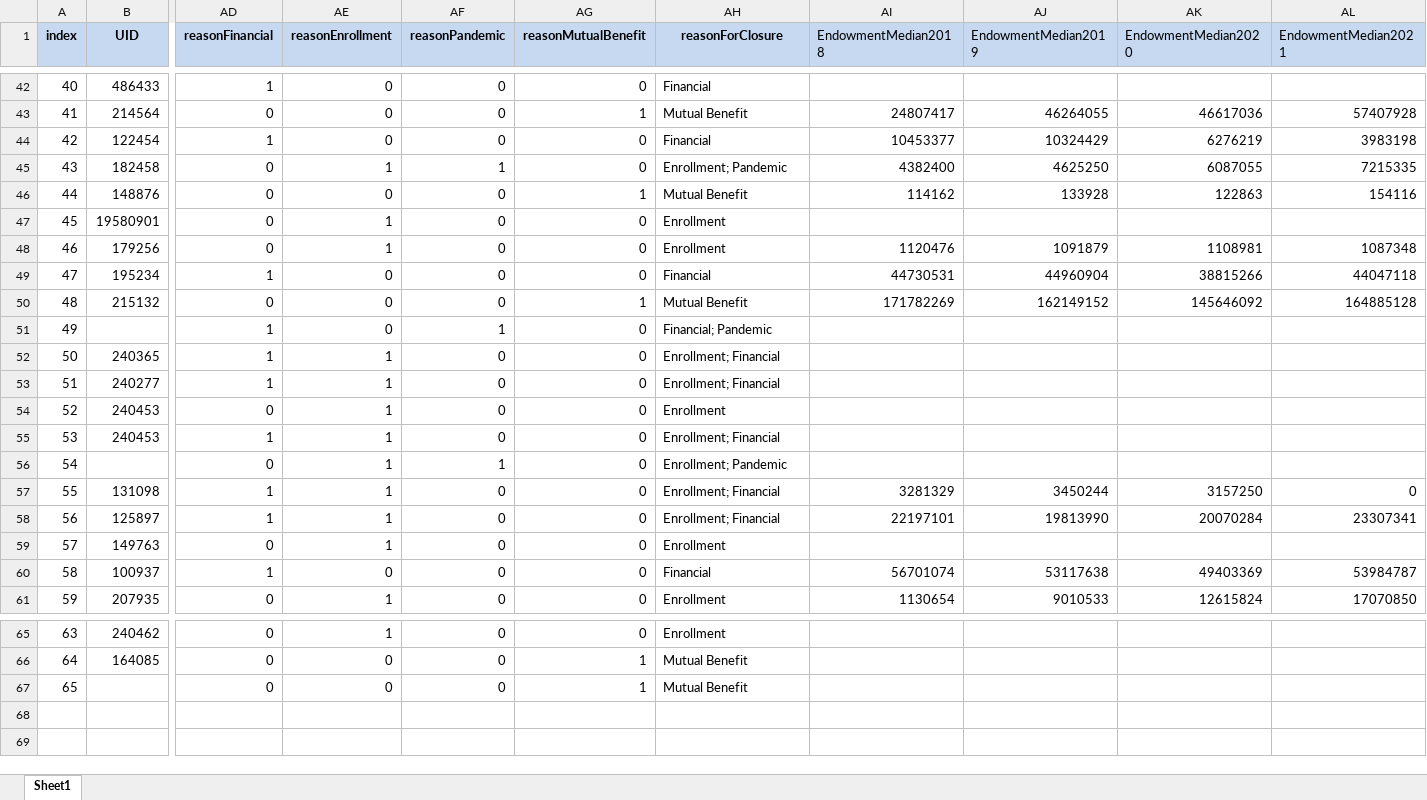
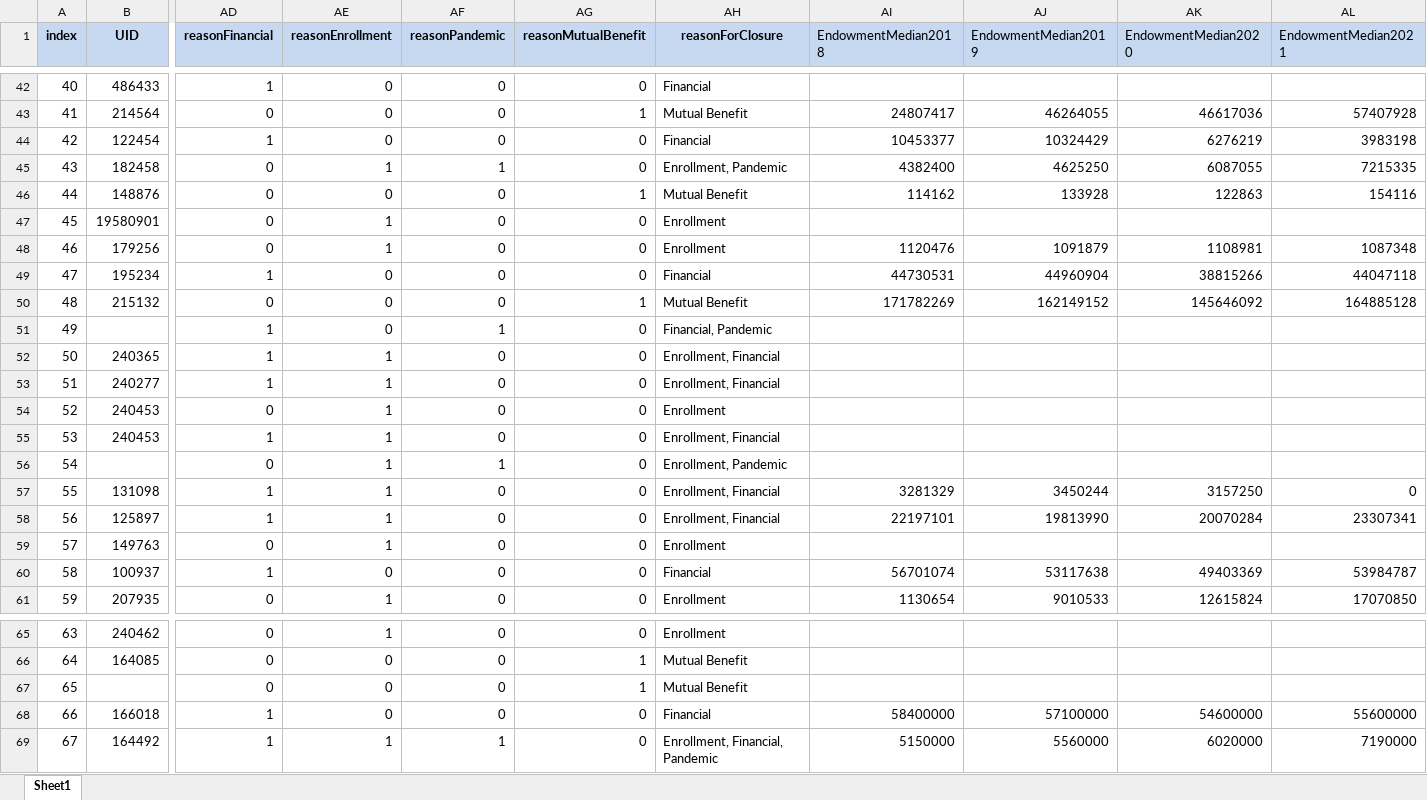
Before and after one commit to SepehrAkbari/enrollment-cliff, an Excel workbook: data/colleges.xlsx, sheet Sheet1, drawn as a sheet; only a part is shown, gaps mark what is left out; values as stored, in another font and other column widths than the file's, no borders; rows hold the shown columns only; the diff covers the shown part only; the diff names each change by its address in the sheet, - before the commit and + after, or states it on an @@ line.

```diff
--- a/data/colleges.xlsx (sheet Sheet1)
+++ b/data/colleges.xlsx (sheet Sheet1)
-AH45 (reasonForClosure): Enrollment; Pandemic
+AH45 (reasonForClosure): Enrollment, Pandemic
-AH51 (reasonForClosure): Financial; Pandemic
+AH51 (reasonForClosure): Financial, Pandemic
-AH52:AH53 (reasonForClosure): Enrollment; Financial
+AH52:AH53 (reasonForClosure): Enrollment, Financial
-AH55 (reasonForClosure): Enrollment; Financial
+AH55 (reasonForClosure): Enrollment, Financial
-AH56 (reasonForClosure): Enrollment; Pandemic
+AH56 (reasonForClosure): Enrollment, Pandemic
-AH57:AH58 (reasonForClosure): Enrollment; Financial
+AH57:AH58 (reasonForClosure): Enrollment, Financial
+row 68: 66 | 166018 | 1 | 0 | 0 | 0 | Financial | 58400000 | 57100000 | 54600000 | 55600000
+row 69: 67 | 164492 | 1 | 1 | 1 | 0 | Enrollment, Financial, Pandemic | 5150000 | 5560000 | 6020000 | 7190000
```
Also changed, not shown: 18 edited cells elsewhere in this sheet, 7 other files.
